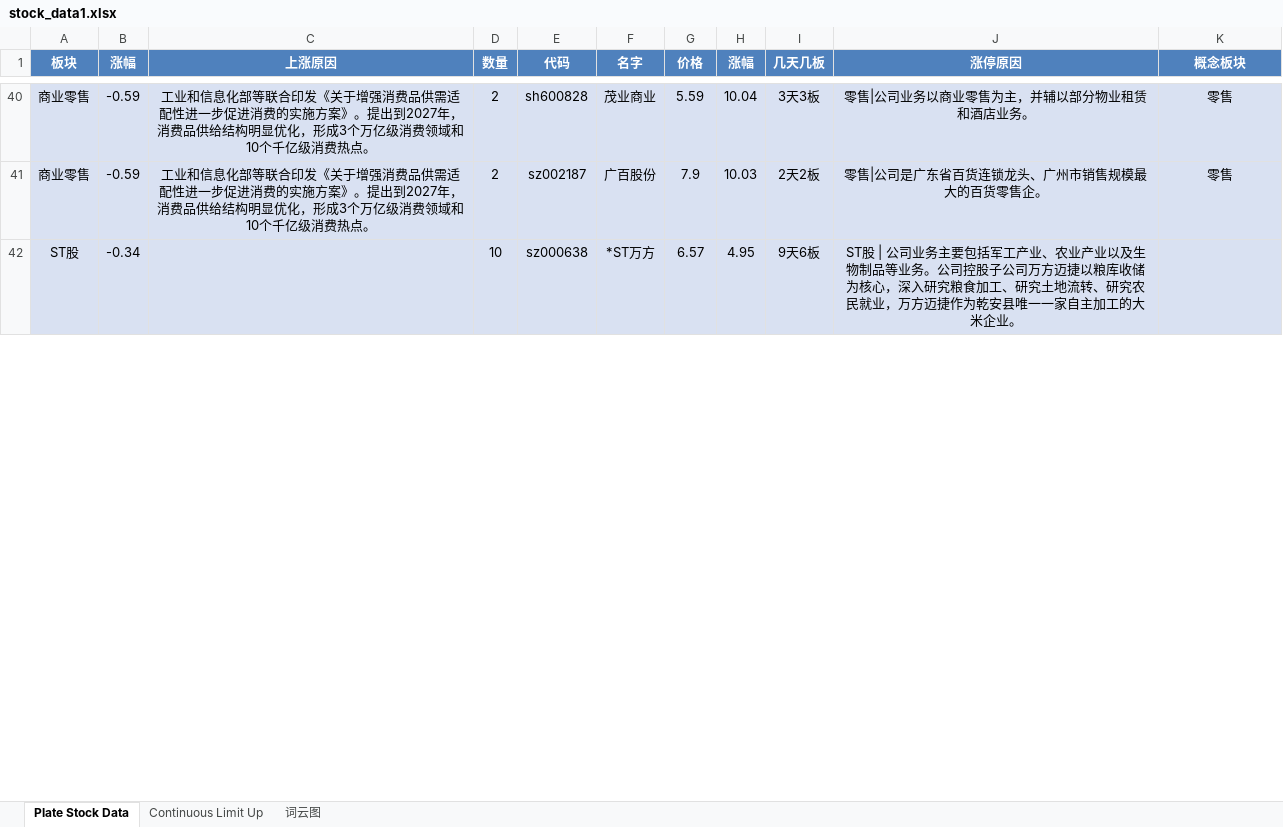
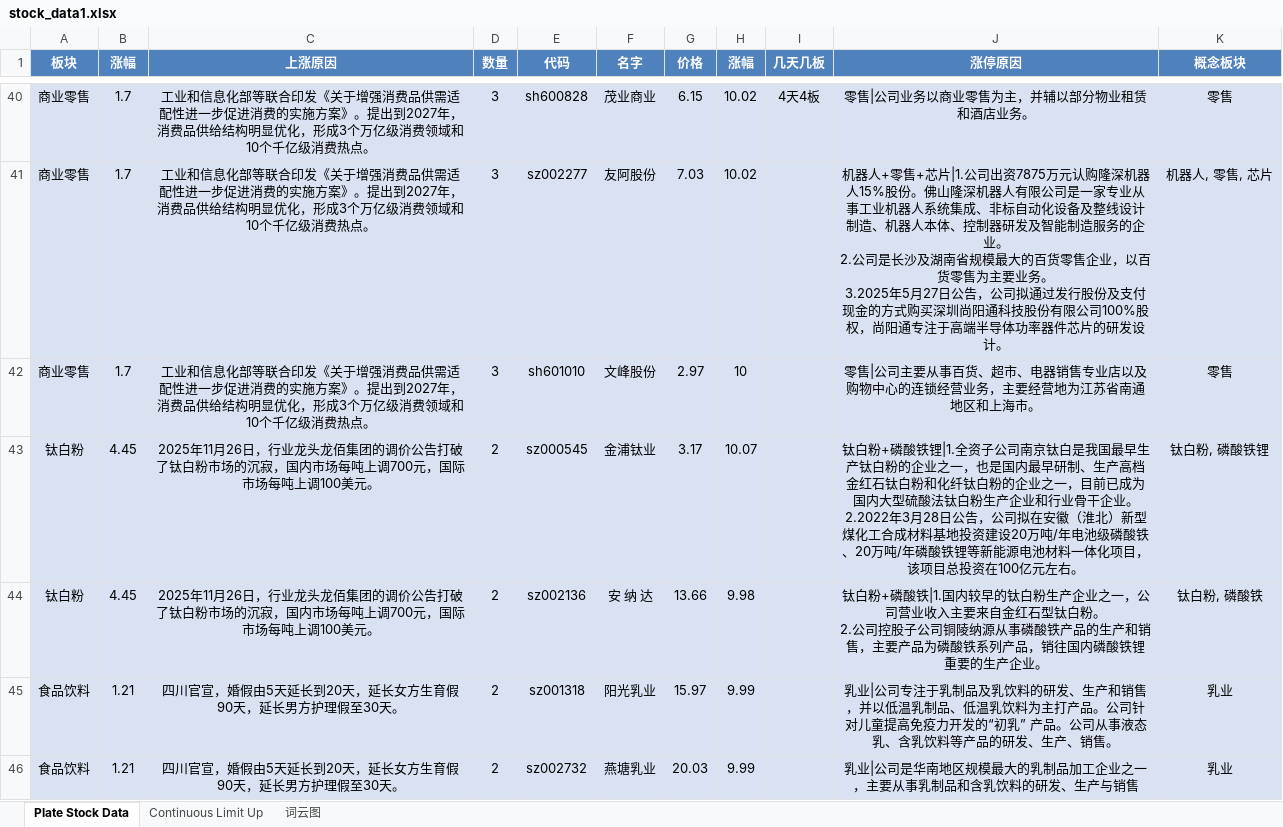
Before and after one commit to mengkai666/tag_wordcloud, an Excel workbook: stock_data1.xlsx, sheet Plate Stock Data, drawn as a sheet; only a part is shown, gaps mark what is left out; values as stored, in another font and other column widths than the file's, no borders; removed rows and columns are numbered as before the commit, all else as after; ↵ is a line break in a cell; the diff covers the shown part only; the diff names each change by its address in the sheet, - before the commit and + after, or states it on an @@ line.

```diff
--- a/stock_data1.xlsx (sheet Plate Stock Data)
+++ b/stock_data1.xlsx (sheet Plate Stock Data)
-B40 (涨幅): -0.59
+B40 (涨幅): 1.7
-D40 (数量): 2
+D40 (数量): 3
-G40 (价格): 5.59
+G40 (价格): 6.15
-H40 (涨幅): 10.04
+H40 (涨幅): 10.02
-I40 (几天几板): 3天3板
+I40 (几天几板): 4天4板
+row 41: 商业零售 | 1.7 | 工业和信息化部等联合印发《关于增强消费品供需适配性进一步促进消费的实施方案》。提出到2027年，消费品供给结构明显优化，形成3个万亿级消费领域和10个千亿级消费热点。 | 3 | sz002277 | 友阿股份 | 7.03 | 10.02 |  | 机器人+零售+芯片|1.公司出资7875万元认购隆深机器人15%股份。佛山隆深机器人有限公司是一家专业从事工业机器人系统集成、非标自动化设备及整线设计制造、机器人本体、控制器研发及智能制造服务的企业。 ↵ 2.公司是长沙及湖南省规模最大的百货零售企业，以百货零售为主要业务。 ↵ 3.2025年5月27日公告，公司拟通过发行股份及支付现金的方式购买深圳尚阳通科技股份有限公司100%股权，尚阳通专注于高端半导体功率器件芯片的研发设计。 | 机器人, 零售, 芯片
-B42 (涨幅): -0.59
+B42 (涨幅): 1.7
-D42 (数量): 2
+D42 (数量): 3
-E42 (代码): sz002187
+E42 (代码): sh601010
-F42 (名字): 广百股份
+F42 (名字): 文峰股份
-G42 (价格): 7.9
+G42 (价格): 2.97
-H42 (涨幅): 10.03
+H42 (涨幅): 10
-I42 (几天几板): 2天2板
+I42 (几天几板): (empty)
-J42 (涨停原因): 零售|公司是广东省百货连锁龙头、广州市销售规模最大的百货零售企。
+J42 (涨停原因): 零售|公司主要从事百货、超市、电器销售专业店以及购物中心的连锁经营业务，主要经营地为江苏省南通地区和上海市。
-row 42: ST股 | -0.34 |  | 10 | sz000638 | *ST万方 | 6.57 | 4.95 | 9天6板 | ST股 | 公司业务主要包括军工产业、农业产业以及生物制品等业务。公司控股子公司万方迈捷以粮库收储为核心，深入研究粮食加工、研究土地流转、研究农民就业，万方迈捷作为乾安县唯一一家自主加工的大米企业。
+row 43: 钛白粉 | 4.45 | 2025年11月26日，行业龙头龙佰集团的调价公告打破了钛白粉市场的沉寂，国内市场每吨上调700元，国际市场每吨上调100美元。 | 2 | sz000545 | 金浦钛业 | 3.17 | 10.07 |  | 钛白粉+磷酸铁锂|1.全资子公司南京钛白是我国最早生产钛白粉的企业之一，也是国内最早研制、生产高档金红石钛白粉和化纤钛白粉的企业之一，目前已成为国内大型硫酸法钛白粉生产企业和行业骨干企业。 ↵ 2.2022年3月28日公告，公司拟在安徽（淮北）新型煤化工合成材料基地投资建设20万吨/年电池级磷酸铁、20万吨/年磷酸铁锂等新能源电池材料一体化项目，该项目总投资在100亿元左右。 | 钛白粉, 磷酸铁锂
+row 44: 钛白粉 | 4.45 | 2025年11月26日，行业龙头龙佰集团的调价公告打破了钛白粉市场的沉寂，国内市场每吨上调700元，国际市场每吨上调100美元。 | 2 | sz002136 | 安 纳 达 | 13.66 | 9.98 |  | 钛白粉+磷酸铁|1.国内较早的钛白粉生产企业之一，公司营业收入主要来自金红石型钛白粉。 ↵ 2.公司控股子公司铜陵纳源从事磷酸铁产品的生产和销售，主要产品为磷酸铁系列产品，销往国内磷酸铁锂重要的生产企业。 | 钛白粉, 磷酸铁
+row 45: 食品饮料 | 1.21 | 四川官宣，婚假由5天延长到20天，延长女方生育假90天，延长男方护理假至30天。 | 2 | sz001318 | 阳光乳业 | 15.97 | 9.99 |  | 乳业|公司专注于乳制品及乳饮料的研发、生产和销售，并以低温乳制品、低温乳饮料为主打产品。公司针对儿童提高免疫力开发的“初乳” 产品。公司从事液态乳、含乳饮料等产品的研发、生产、销售。 | 乳业
+row 46: 食品饮料 | 1.21 | 四川官宣，婚假由5天延长到20天，延长女方生育假90天，延长男方护理假至30天。 | 2 | sz002732 | 燕塘乳业 | 20.03 | 9.99 |  | 乳业|公司是华南地区规模最大的乳制品加工企业之一，主要从事乳制品和含乳饮料的研发、生产与销售 | 乳业
```
Also changed, not shown: 60 added rows, 46 removed rows and 82 edited cells elsewhere in this sheet, sheet Continuous Limit Up, charts or pictures, HotStock_Top20.xlsx, 2 other files.
